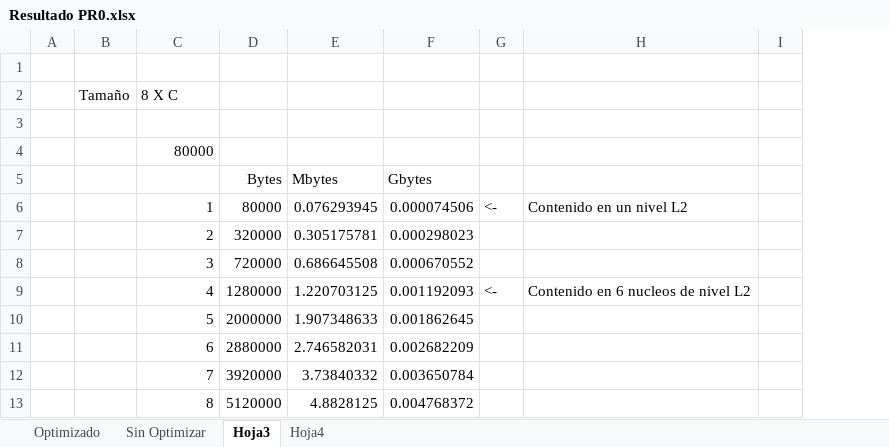
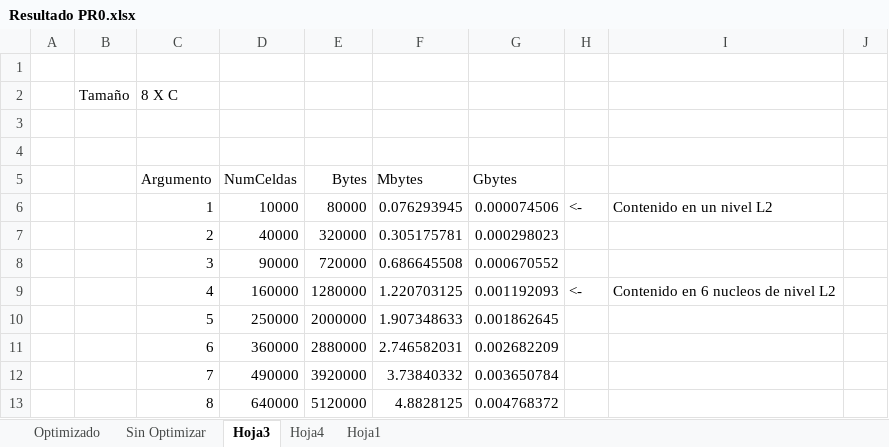
Before and after one commit to nagolli/Proyecto17AC-Etse-2018, an Excel workbook: Resultado PR0.xlsx, sheet Hoja3, drawn as a sheet; only a part is shown; values as stored, in another font and other column widths than the file's, no borders; the diff names each change by its address in the sheet, - before the commit and + after, or states it on an @@ line.

```diff
--- a/Resultado PR0.xlsx (sheet Hoja3)
+++ b/Resultado PR0.xlsx (sheet Hoja3)
+sheet tab: Hoja1
+column D (NumCeldas), rows 6-13: 10000 | 40000 | 90000 | 160000 | 250000 | 360000 | 490000 | 640000
-C4 (Argumento): 80000
+C4 (Argumento): (empty)
-C5: (empty)
+C5: Argumento
```
Also changed, not shown: sheet Optimizado, sheet Hoja4, sheet Sin Optimizar, formulas that keep their value, charts or pictures, 2 other files.
